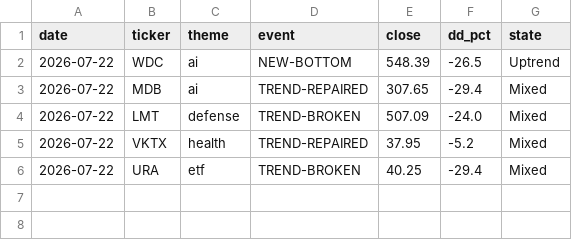
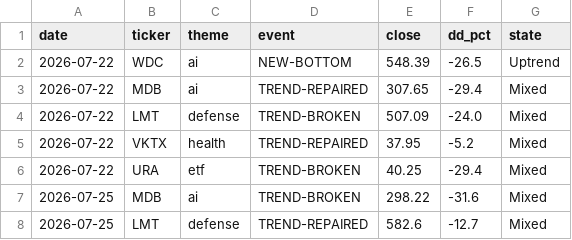
Before and after one commit to huczchen-max/vbt-private, a CSV file: thesis_ledger.csv, drawn as a sheet; the diff names each change by its address in the sheet, - before the commit and + after, or states it on an @@ line.

```diff
--- a/thesis_ledger.csv
+++ b/thesis_ledger.csv
+row 7: 2026-07-25 | MDB | ai | TREND-BROKEN | 298.22 | -31.6 | Mixed
+row 8: 2026-07-25 | LMT | defense | TREND-REPAIRED | 582.6 | -12.7 | Mixed
```
Also changed, not shown: exhaustion_log.csv, options_journal.csv, 7 other files.
